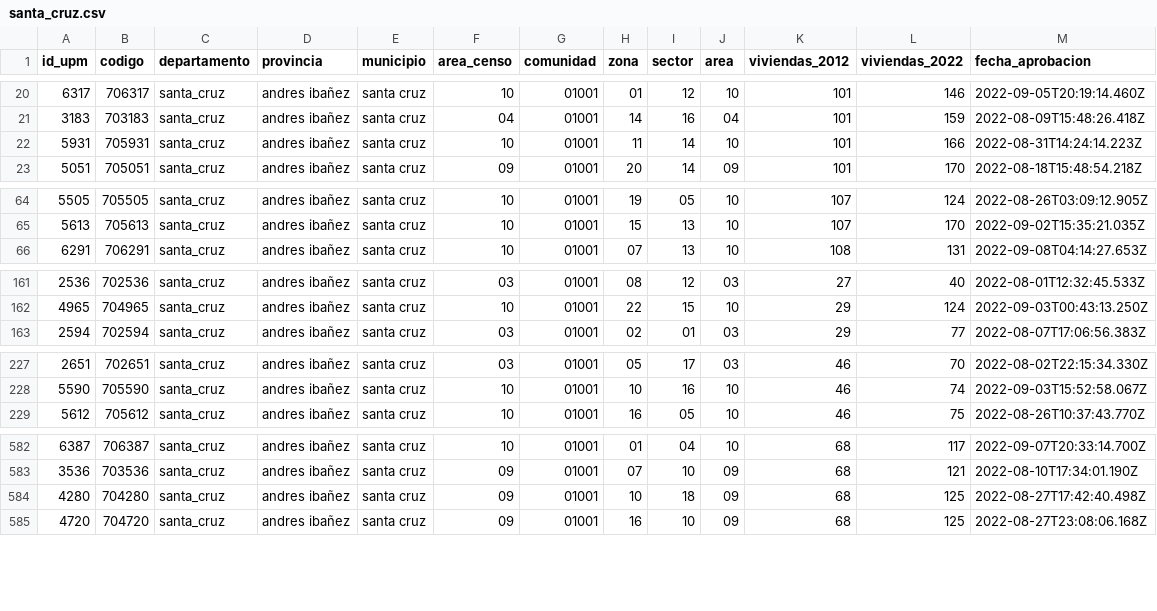
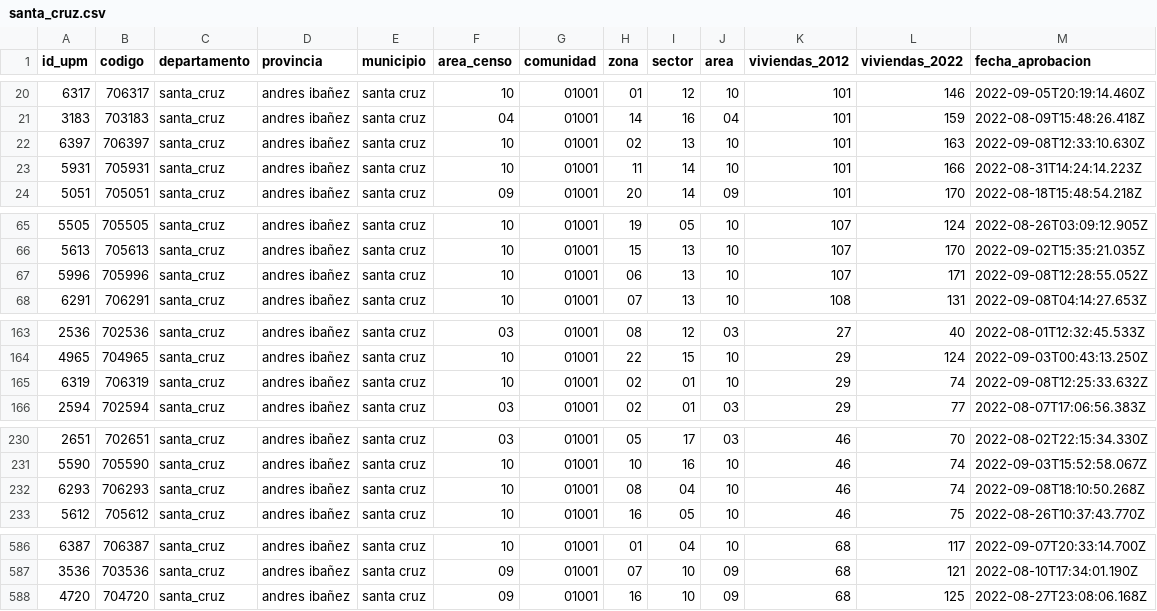
Before and after one commit to mauforonda/avance_censo, a CSV file: data/cartografia/departamentos/santa_cruz.csv, drawn as a sheet; only a part is shown, gaps mark what is left out; the diff covers the shown part only.

```diff
--- a/data/cartografia/departamentos/santa_cruz.csv
+++ b/data/cartografia/departamentos/santa_cruz.csv
@@ -21,2 +21,3 @@ id_upm,codigo,departamento,provincia,municipio,area_censo,comunidad,zona,sector,
 3183,703183,santa_cruz,andres ibañez,santa cruz,04,01001,14,16,04,101,159,2022-08-09T15:48:26.418Z
+6397,706397,santa_cruz,andres ibañez,santa cruz,10,01001,02,13,10,101,163,2022-09-08T12:33:10.630Z
 5931,705931,santa_cruz,andres ibañez,santa cruz,10,01001,11,14,10,101,166,2022-08-31T14:24:14.223Z
@@ -65,2 +66,3 @@ id_upm,codigo,departamento,provincia,municipio,area_censo,comunidad,zona,sector,
 5613,705613,santa_cruz,andres ibañez,santa cruz,10,01001,15,13,10,107,170,2022-09-02T15:35:21.035Z
+5996,705996,santa_cruz,andres ibañez,santa cruz,10,01001,06,13,10,107,171,2022-09-08T12:28:55.052Z
 6291,706291,santa_cruz,andres ibañez,santa cruz,10,01001,07,13,10,108,131,2022-09-08T04:14:27.653Z
@@ -162,2 +164,3 @@ id_upm,codigo,departamento,provincia,municipio,area_censo,comunidad,zona,sector,
 4965,704965,santa_cruz,andres ibañez,santa cruz,10,01001,22,15,10,29,124,2022-09-03T00:43:13.250Z
+6319,706319,santa_cruz,andres ibañez,santa cruz,10,01001,02,01,10,29,74,2022-09-08T12:25:33.632Z
 2594,702594,santa_cruz,andres ibañez,santa cruz,03,01001,02,01,03,29,77,2022-08-07T17:06:56.383Z
@@ -228,2 +231,3 @@ id_upm,codigo,departamento,provincia,municipio,area_censo,comunidad,zona,sector,
 5590,705590,santa_cruz,andres ibañez,santa cruz,10,01001,10,16,10,46,74,2022-09-03T15:52:58.067Z
+6293,706293,santa_cruz,andres ibañez,santa cruz,10,01001,08,04,10,46,74,2022-09-08T18:10:50.268Z
 5612,705612,santa_cruz,andres ibañez,santa cruz,10,01001,16,05,10,46,75,2022-08-26T10:37:43.770Z
@@ -583,3 +587,2 @@ id_upm,codigo,departamento,provincia,municipio,area_censo,comunidad,zona,sector,
 3536,703536,santa_cruz,andres ibañez,santa cruz,09,01001,07,10,09,68,121,2022-08-10T17:34:01.190Z
-4280,704280,santa_cruz,andres ibañez,santa cruz,09,01001,10,18,09,68,125,2022-08-27T17:42:40.498Z
 4720,704720,santa_cruz,andres ibañez,santa cruz,09,01001,16,10,09,68,125,2022-08-27T23:08:06.168Z
```
Also changed, not shown: 7 added rows and 5 edited cells elsewhere in this file, data/cartografia/departamentos/chuquisaca.csv, data/cartografia/departamentos/oruro.csv, 6 other files.
